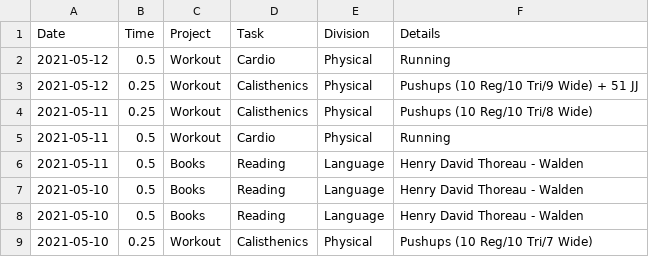
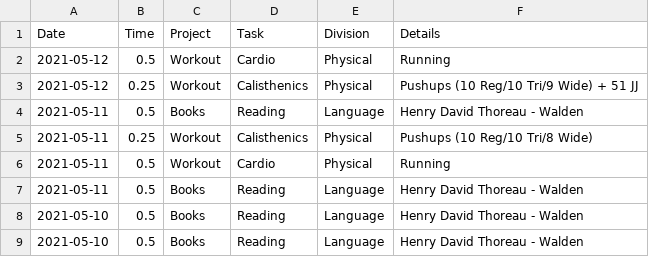
Before and after one commit to iyzg/shengming, a CSV file: src/lei.csv, drawn as a sheet; only a part is shown; the shorter side is filled out with more unchanged rows.

Commit message:
update

```diff
--- a/src/lei.csv
+++ b/src/lei.csv
@@ -3,2 +3,3 @@ Date,Time,Project,Task,Division,Details
 2021-05-12,0.25,Workout,Calisthenics,Physical,Pushups (10 Reg/10 Tri/9 Wide) + 51 JJ
+2021-05-11,0.5,Books,Reading,Language,Henry David Thoreau - Walden
 2021-05-11,0.25,Workout,Calisthenics,Physical,Pushups (10 Reg/10 Tri/8 Wide)
```
